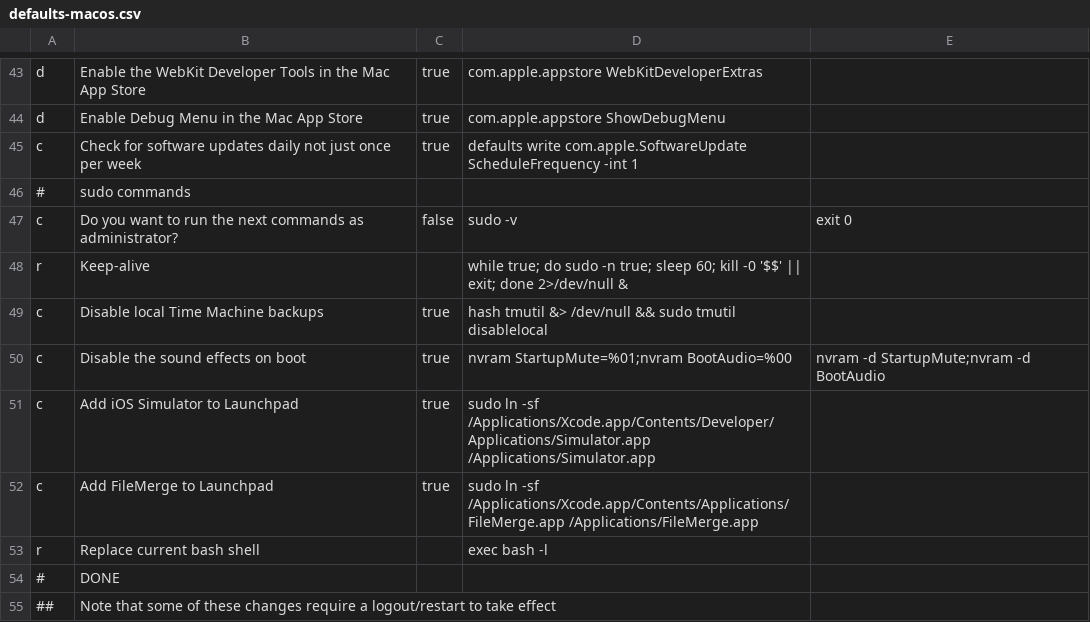
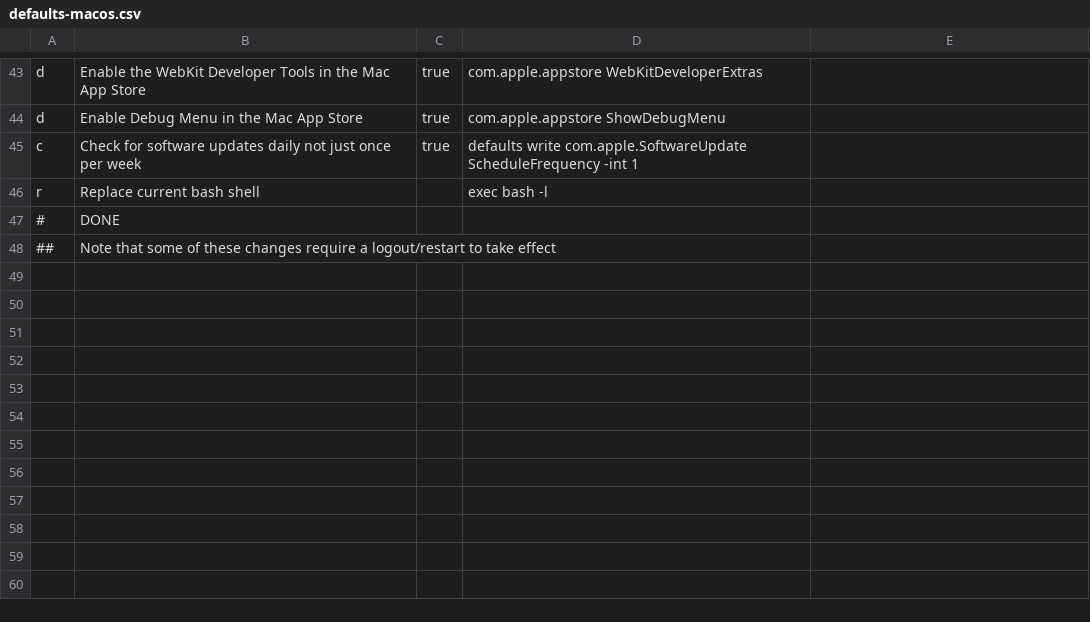
Before and after one commit to zigotica/automated-desktop-setup, a CSV file: data/defaults-macos.csv, drawn as a sheet; only a part is shown, gaps mark what is left out.

```diff
--- a/data/defaults-macos.csv
+++ b/data/defaults-macos.csv
@@ -45,9 +45,2 @@ d,Enable Debug Menu in the Mac App Store,true,com.apple.appstore ShowDebugMenu,
 c,Check for software updates daily not just once per week,true,defaults write com.apple.SoftwareUpdate ScheduleFrequency -int 1,
-#,sudo commands,,,
-c,Do you want to run the next commands as administrator?,false,sudo -v,exit 0
-r,Keep-alive,,while true; do sudo -n true; sleep 60; kill -0 '$$' || exit; done 2>/dev/null &,
-c,Disable local Time Machine backups,true,hash tmutil &> /dev/null && sudo tmutil disablelocal,
-c,Disable the sound effects on boot,true,nvram StartupMute=%01;nvram BootAudio=%00,nvram -d StartupMute;nvram -d BootAudio
-c,Add iOS Simulator to Launchpad,true,sudo ln -sf /Applications/Xcode.app/Contents/Developer/Applications/Simulator.app /Applications/Simulator.app,
-c,Add FileMerge to Launchpad,true,sudo ln -sf /Applications/Xcode.app/Contents/Applications/FileMerge.app /Applications/FileMerge.app,
 r,Replace current bash shell,,exec bash -l,
```
Also changed, not shown: data/brew-casks.csv, data/brew-formulae.csv, 3 other files.
